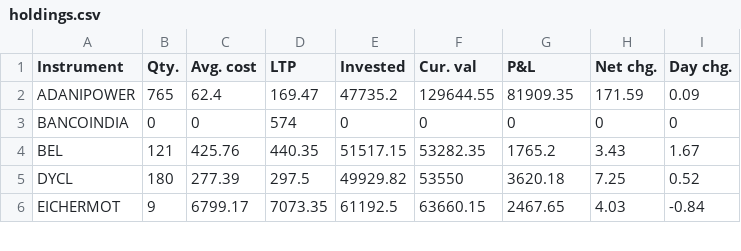
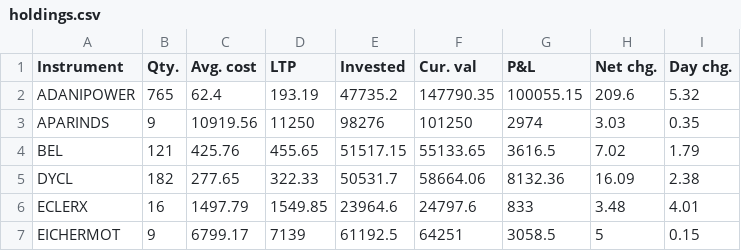
Before and after one commit to arjunmrmnair/Imp, a CSV file: holdings.csv, drawn as a sheet; only a part is shown; the diff covers the shown part only.

```diff
--- a/holdings.csv
+++ b/holdings.csv
@@ -1,6 +1,7 @@
 "Instrument","Qty.","Avg. cost","LTP","Invested","Cur. val","P&L","Net chg.","Day chg.",""
-"ADANIPOWER",765,62.4,169.47,47735.2,129644.55,81909.35,171.59,0.09,""
-"BANCOINDIA",0,0,574,0,0,0,0,0,""
-"BEL",121,425.76,440.35,51517.15,53282.35,1765.2,3.43,1.67,""
-"DYCL",180,277.39,297.5,49929.82,53550,3620.18,7.25,0.52,""
-"EICHERMOT",9,6799.17,7073.35,61192.5,63660.15,2467.65,4.03,-0.84,""
+"ADANIPOWER",765,62.4,193.19,47735.2,147790.35,100055.15,209.6,5.32,""
+"APARINDS",9,10919.56,11250,98276,101250,2974,3.03,0.35,""
+"BEL",121,425.76,455.65,51517.15,55133.65,3616.5,7.02,1.79,""
+"DYCL",182,277.65,322.33,50531.7,58664.06,8132.36,16.09,2.38,""
+"ECLERX",16,1497.79,1549.85,23964.6,24797.6,833,3.48,4.01,""
+"EICHERMOT",9,6799.17,7139,61192.5,64251,3058.5,5,0.15,""
```
Also changed, not shown: 1 removed row and 40 edited cells elsewhere in this file, 9 other files.
